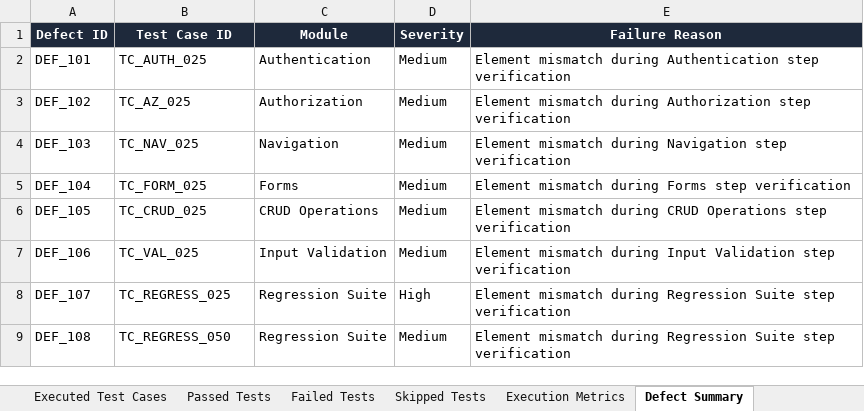
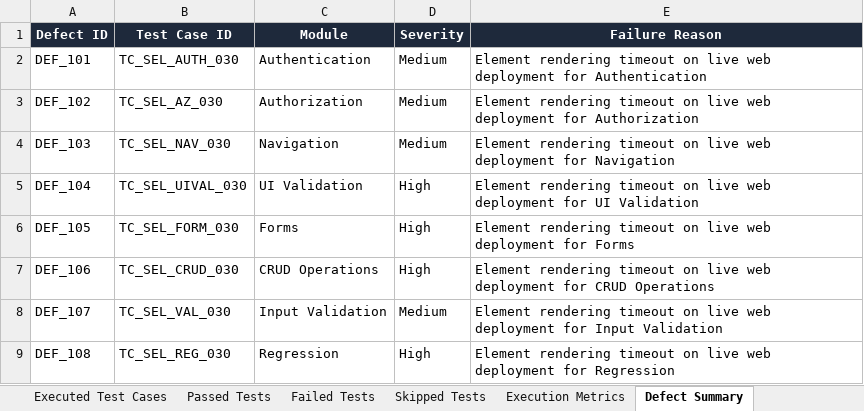
Before and after one commit to prudhviraj2006/smart-sales-forecaster, an Excel workbook: reports/latest/Automation_Test_Report.xlsx, sheet Defect Summary, drawn as a sheet; values as stored, in another font and other column widths than the file's, no borders; the diff names each change by its address in the sheet, - before the commit and + after, or states it on an @@ line.

Commit message:
Add 13-stage CI/CD live deployment & Selenium E2E automation framework targeting GitHub Pages URL with 470 test cases and multi-format reporting

```diff
--- a/reports/latest/Automation_Test_Report.xlsx (sheet Defect Summary)
+++ b/reports/latest/Automation_Test_Report.xlsx (sheet Defect Summary)
-B2 (Test Case ID): TC_AUTH_025
+B2 (Test Case ID): TC_SEL_AUTH_030
-E2 (Failure Reason): Element mismatch during Authentication step verification
+E2 (Failure Reason): Element rendering timeout on live web deployment for Authentication
-B3 (Test Case ID): TC_AZ_025
+B3 (Test Case ID): TC_SEL_AZ_030
-E3 (Failure Reason): Element mismatch during Authorization step verification
+E3 (Failure Reason): Element rendering timeout on live web deployment for Authorization
-B4 (Test Case ID): TC_NAV_025
+B4 (Test Case ID): TC_SEL_NAV_030
-E4 (Failure Reason): Element mismatch during Navigation step verification
+E4 (Failure Reason): Element rendering timeout on live web deployment for Navigation
-B5 (Test Case ID): TC_FORM_025
+B5 (Test Case ID): TC_SEL_UIVAL_030
-C5 (Module): Forms
+C5 (Module): UI Validation
-D5:D7 (Severity): Medium
+D5:D7 (Severity): High
-E5 (Failure Reason): Element mismatch during Forms step verification
+E5 (Failure Reason): Element rendering timeout on live web deployment for UI Validation
-B6 (Test Case ID): TC_CRUD_025
+B6 (Test Case ID): TC_SEL_FORM_030
-C6 (Module): CRUD Operations
+C6 (Module): Forms
-E6 (Failure Reason): Element mismatch during CRUD Operations step verification
+E6 (Failure Reason): Element rendering timeout on live web deployment for Forms
-B7 (Test Case ID): TC_VAL_025
+B7 (Test Case ID): TC_SEL_CRUD_030
-C7 (Module): Input Validation
+C7 (Module): CRUD Operations
-E7 (Failure Reason): Element mismatch during Input Validation step verification
+E7 (Failure Reason): Element rendering timeout on live web deployment for CRUD Operations
-B8 (Test Case ID): TC_REGRESS_025
+B8 (Test Case ID): TC_SEL_VAL_030
-C8 (Module): Regression Suite
+C8 (Module): Input Validation
-D8 (Severity): High
+D8 (Severity): Medium
-E8 (Failure Reason): Element mismatch during Regression Suite step verification
+E8 (Failure Reason): Element rendering timeout on live web deployment for Input Validation
-B9 (Test Case ID): TC_REGRESS_050
+B9 (Test Case ID): TC_SEL_REG_030
-C9 (Module): Regression Suite
+C9 (Module): Regression
-D9 (Severity): Medium
+D9 (Severity): High
-E9 (Failure Reason): Element mismatch during Regression Suite step verification
+E9 (Failure Reason): Element rendering timeout on live web deployment for Regression
```
Also changed, not shown: sheet Executed Test Cases, sheet Passed Tests, sheet Pass Rate Summary, sheet Failed Tests, sheet Skipped Tests, sheet Execution Metrics, Test Results/Excel/Automation_Test_Report.xlsx, Test Results/Excel/Execution_Summary.xlsx, 38 other files.
